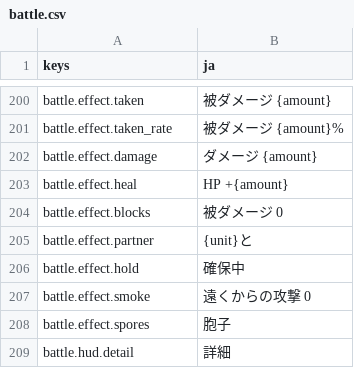
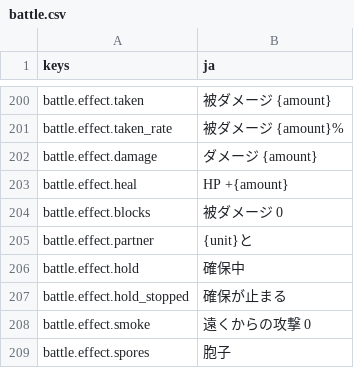
Before and after one commit to mattyan1053/pj-legion, a CSV file: game/text/battle.csv, drawn as a sheet; only a part is shown, gaps mark what is left out; the shorter side is filled out with more unchanged rows.

```diff
--- a/game/text/battle.csv
+++ b/game/text/battle.csv
@@ -208,2 +208,3 @@ battle.effect.partner,{unit}と
 battle.effect.hold,確保中
+battle.effect.hold_stopped,確保が止まる
 battle.effect.smoke,遠くからの攻撃 0
```
Also changed, not shown: 2 other files.
